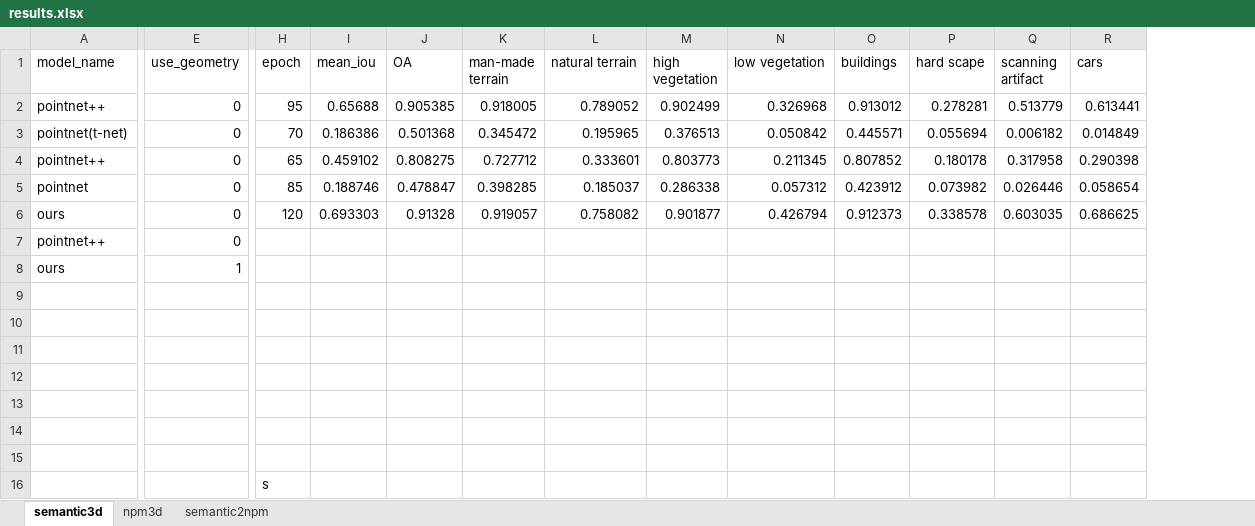
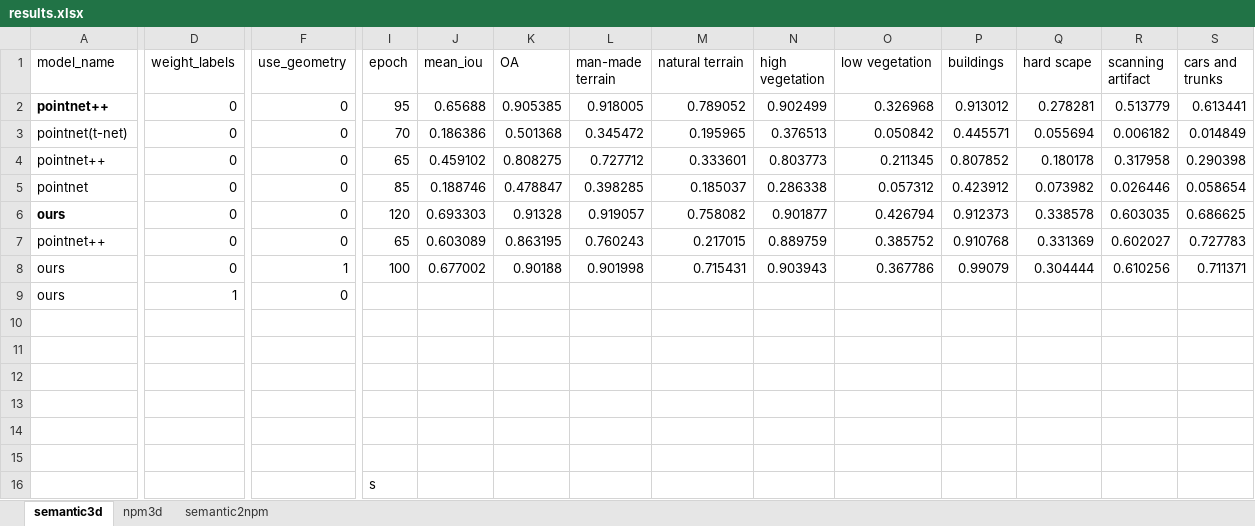
Before and after one commit to yixiaonaiheheima/master_graduation, an Excel workbook: results.xlsx, sheet semantic3d, drawn as a sheet; only a part is shown, gaps mark what is left out; values as stored, in another font and other column widths than the file's, no borders; removed rows and columns are numbered as before the commit, all else as after; rows hold the shown columns only; the diff names each change by its address in the sheet, - before the commit and + after, or states it on an @@ line.

```diff
--- a/results.xlsx (sheet semantic3d)
+++ b/results.xlsx (sheet semantic3d)
+column D (weight_labels), rows 2-7: all 0; row 9: 1
-S1: cars
+S1: cars and trunks
-A2 bold: off
+A2 bold: on
-A6 bold: off
+A6 bold: on
-I7 (epoch): (empty)
+I7 (epoch): 65
-J7 (mean_iou): (empty)
+J7 (mean_iou): 0.603089
-K7 (OA): (empty)
+K7 (OA): 0.863195
-L7 (man-made terrain): (empty)
+L7 (man-made terrain): 0.760243
-M7 (natural terrain): (empty)
+M7 (natural terrain): 0.217015
-N7 (high vegetation): (empty)
+N7 (high vegetation): 0.889759
-O7 (low vegetation): (empty)
+O7 (low vegetation): 0.385752
-P7 (buildings): (empty)
+P7 (buildings): 0.910768
-Q7 (hard scape): (empty)
+Q7 (hard scape): 0.331369
-R7 (scanning artifact): (empty)
+R7 (scanning artifact): 0.602027
-S7 (cars and trunks): (empty)
+S7 (cars and trunks): 0.727783
+row 8: ours | 0 | 1 | 100 | 0.677002 | 0.90188 | 0.901998 | 0.715431 | 0.903943 | 0.367786 | 0.99079 | 0.304444 | 0.610256 | 0.711371
-F9 (use_geometry): 1
+F9 (use_geometry): 0
-row 9: (empty)
```
Also changed, not shown: sheet npm3d, sheet semantic2npm, 18 other files.
